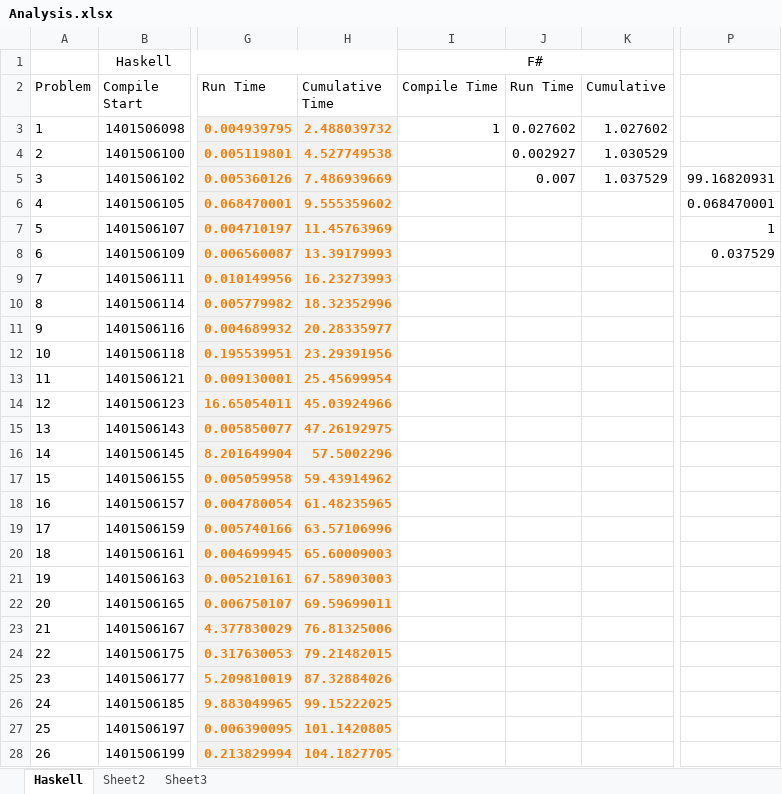
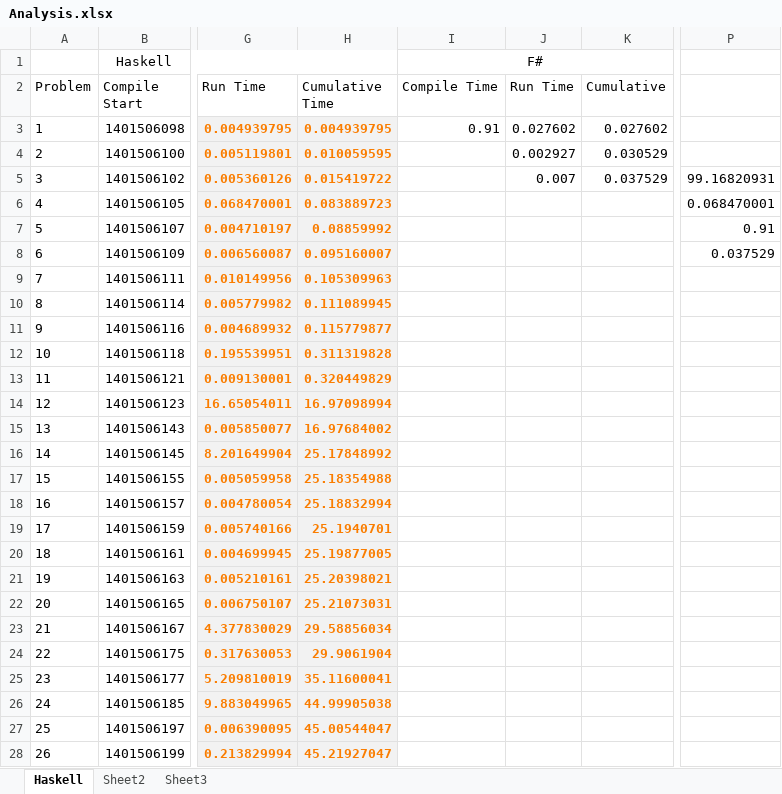
Before and after one commit to JeremyLWright/euler, an Excel workbook: Analysis.xlsx, sheet Haskell, drawn as a sheet; only a part is shown, gaps mark what is left out; values as stored, in another font and other column widths than the file's, no borders; charts and pictures not drawn; the diff covers the shown part only; the diff names each change by its address in the sheet, - before the commit and + after, or states it on an @@ line.

Commit message:
Adding problem 4

```diff
--- a/Analysis.xlsx (sheet Haskell)
+++ b/Analysis.xlsx (sheet Haskell)
-H3 (Cumulative Time): 2.488039732
+H3 (Cumulative Time): 0.004939795
-I3 (Compile Time): 1
+I3 (Compile Time): 0.91
-K3 (Cumulative): 1.027602
+K3 (Cumulative): 0.027602
-H4 (Cumulative Time): 4.527749538
+H4 (Cumulative Time): 0.010059595
-K4 (Cumulative): 1.030529
+K4 (Cumulative): 0.030529
-H5 (Cumulative Time): 7.486939669
+H5 (Cumulative Time): 0.015419722
-K5 (Cumulative): 1.037529
+K5 (Cumulative): 0.037529
-H6 (Cumulative Time): 9.555359602
+H6 (Cumulative Time): 0.083889723
-H7 (Cumulative Time): 11.45763969
+H7 (Cumulative Time): 0.08859992
-P7: 1
+P7: 0.91
-H8 (Cumulative Time): 13.39179993
+H8 (Cumulative Time): 0.095160007
-H9 (Cumulative Time): 16.23273993
+H9 (Cumulative Time): 0.105309963
-H10 (Cumulative Time): 18.32352996
+H10 (Cumulative Time): 0.111089945
-H11 (Cumulative Time): 20.28335977
+H11 (Cumulative Time): 0.115779877
-H12 (Cumulative Time): 23.29391956
+H12 (Cumulative Time): 0.311319828
-H13 (Cumulative Time): 25.45699954
+H13 (Cumulative Time): 0.320449829
-H14 (Cumulative Time): 45.03924966
+H14 (Cumulative Time): 16.97098994
-H15 (Cumulative Time): 47.26192975
+H15 (Cumulative Time): 16.97684002
-H16 (Cumulative Time): 57.5002296
+H16 (Cumulative Time): 25.17848992
-H17 (Cumulative Time): 59.43914962
+H17 (Cumulative Time): 25.18354988
-H18 (Cumulative Time): 61.48235965
+H18 (Cumulative Time): 25.18832994
-H19 (Cumulative Time): 63.57106996
+H19 (Cumulative Time): 25.1940701
-H20 (Cumulative Time): 65.60009003
+H20 (Cumulative Time): 25.19877005
-H21 (Cumulative Time): 67.58903003
+H21 (Cumulative Time): 25.20398021
-H22 (Cumulative Time): 69.59699011
+H22 (Cumulative Time): 25.21073031
-H23 (Cumulative Time): 76.81325006
+H23 (Cumulative Time): 29.58856034
-H24 (Cumulative Time): 79.21482015
+H24 (Cumulative Time): 29.9061904
-H25 (Cumulative Time): 87.32884026
+H25 (Cumulative Time): 35.11600041
-H26 (Cumulative Time): 99.15222025
+H26 (Cumulative Time): 44.99905038
-H27 (Cumulative Time): 101.1420805
+H27 (Cumulative Time): 45.00544047
-H28 (Cumulative Time): 104.1827705
+H28 (Cumulative Time): 45.21927047
```
Also changed, not shown: 17 edited cells elsewhere in this sheet, charts or pictures, 3 other files.
